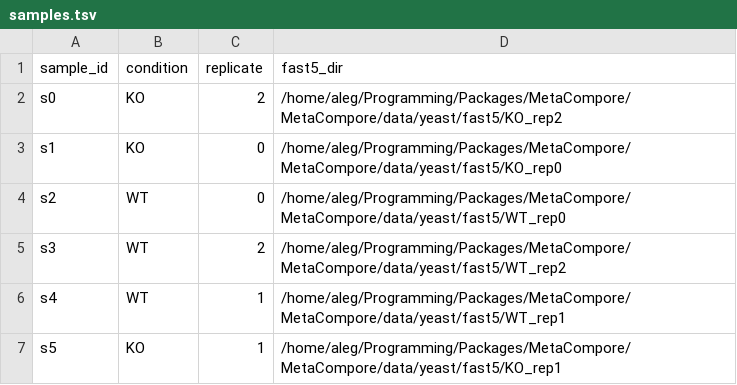
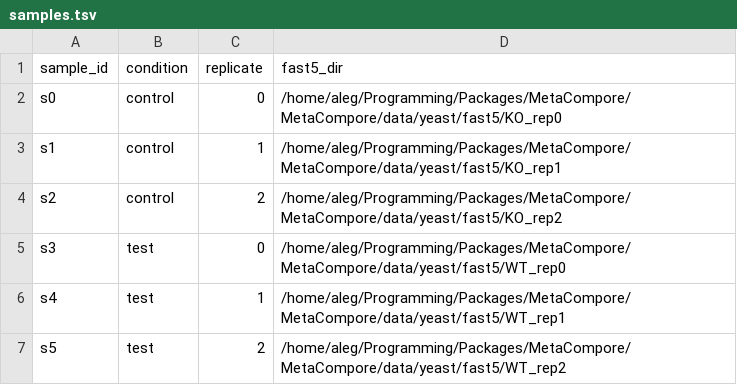
Before and after one commit to a-slide/MetaCompore, a TSV file: MetaCompore/samples.tsv, drawn as a sheet.

```diff
--- a/MetaCompore/samples.tsv
+++ b/MetaCompore/samples.tsv
@@ -1,7 +1,7 @@
 sample_id	condition	replicate	fast5_dir
-s0	KO	2	/home/aleg/Programming/Packages/MetaCompore/MetaCompore/data/yeast/fast5/KO_rep2
-s1	KO	0	/home/aleg/Programming/Packages/MetaCompore/MetaCompore/data/yeast/fast5/KO_rep0
-s2	WT	0	/home/aleg/Programming/Packages/MetaCompore/MetaCompore/data/yeast/fast5/WT_rep0
-s3	WT	2	/home/aleg/Programming/Packages/MetaCompore/MetaCompore/data/yeast/fast5/WT_rep2
-s4	WT	1	/home/aleg/Programming/Packages/MetaCompore/MetaCompore/data/yeast/fast5/WT_rep1
-s5	KO	1	/home/aleg/Programming/Packages/MetaCompore/MetaCompore/data/yeast/fast5/KO_rep1
+s0	control	0	/home/aleg/Programming/Packages/MetaCompore/MetaCompore/data/yeast/fast5/KO_rep0
+s1	control	1	/home/aleg/Programming/Packages/MetaCompore/MetaCompore/data/yeast/fast5/KO_rep1
+s2	control	2	/home/aleg/Programming/Packages/MetaCompore/MetaCompore/data/yeast/fast5/KO_rep2
+s3	test	0	/home/aleg/Programming/Packages/MetaCompore/MetaCompore/data/yeast/fast5/WT_rep0
+s4	test	1	/home/aleg/Programming/Packages/MetaCompore/MetaCompore/data/yeast/fast5/WT_rep1
+s5	test	2	/home/aleg/Programming/Packages/MetaCompore/MetaCompore/data/yeast/fast5/WT_rep2
```
Also changed, not shown: 16 other files.
